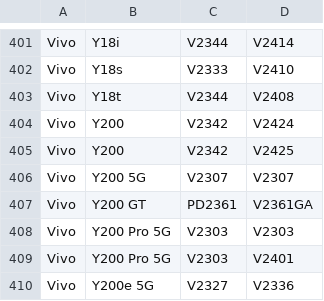
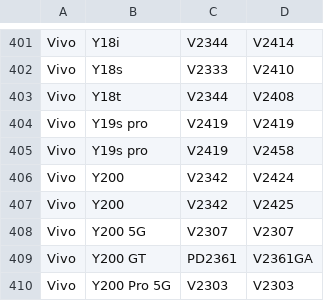
Before and after one commit to Soar1989/get_android_data, a CSV file: data/vivo_gms_devices.csv, drawn as a sheet; only a part is shown, gaps mark what is left out; the shorter side is filled out with more unchanged rows.

```diff
--- a/data/vivo_gms_devices.csv
+++ b/data/vivo_gms_devices.csv
@@ -403,2 +403,4 @@ Vivo,Y18s,V2333,V2410
 Vivo,Y18t,V2344,V2408
+Vivo,Y19s pro,V2419,V2419
+Vivo,Y19s pro,V2419,V2458
 Vivo,Y200,V2342,V2424
```
